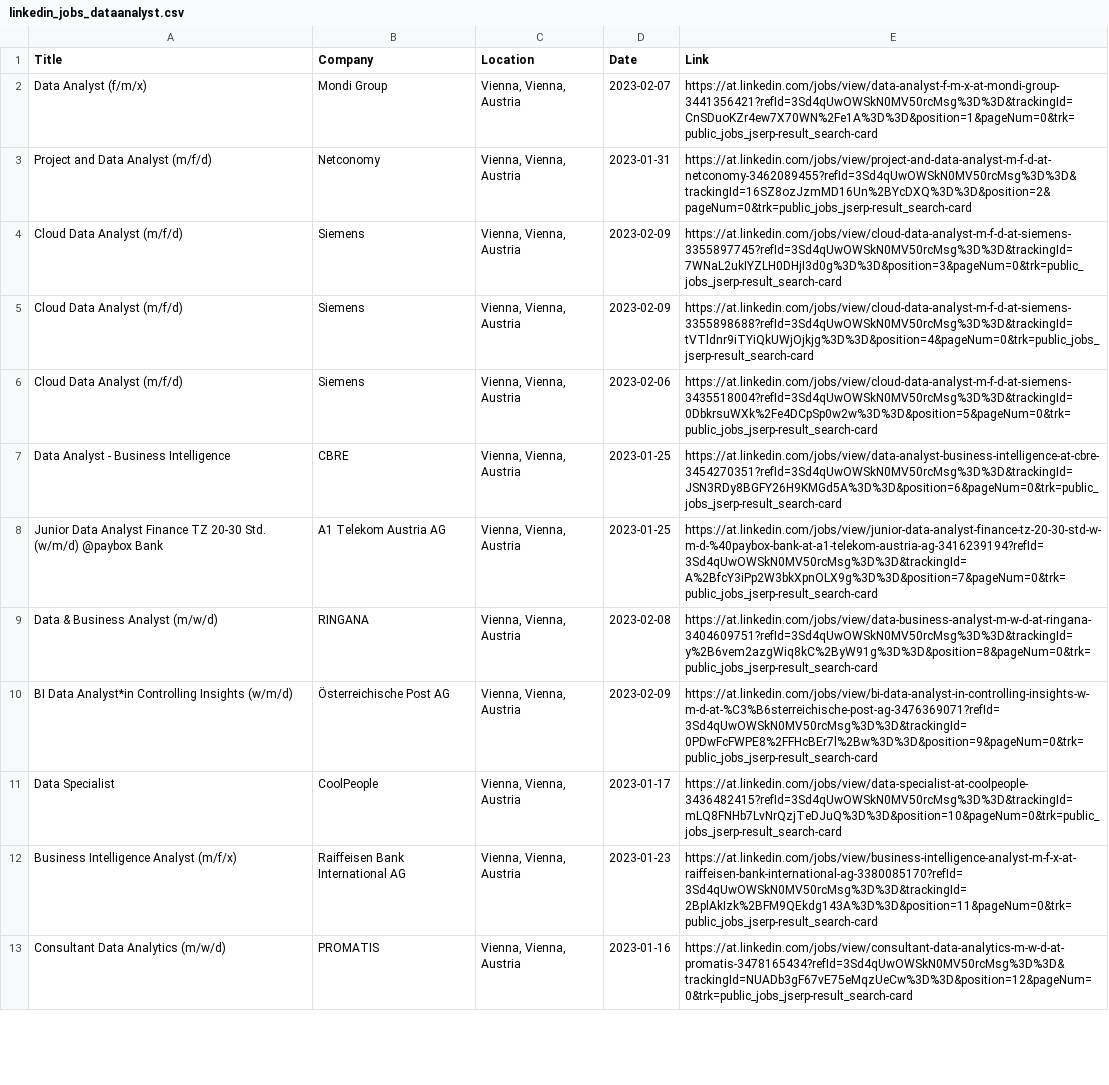
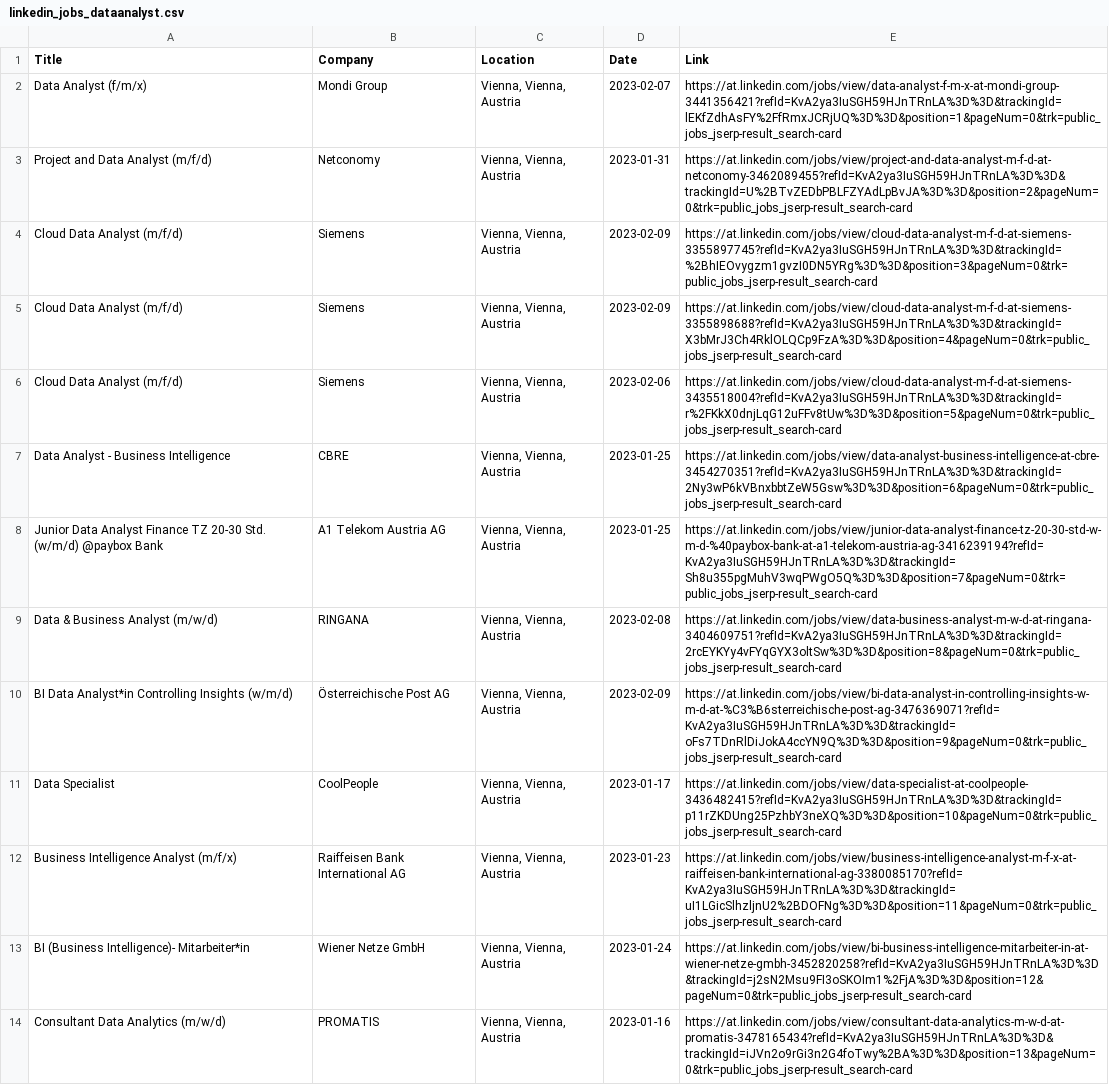
Before and after one commit to aimagara/web-scraping-Linkedin, a CSV file: data-raw/linkedin_jobs_dataanalyst.csv, drawn as a sheet; only a part is shown; addresses are those after the commit; the diff covers the shown part only; the diff names each change by its address in the sheet, - before the commit and + after, or states it on an @@ line.

```diff
--- a/data-raw/linkedin_jobs_dataanalyst.csv
+++ b/data-raw/linkedin_jobs_dataanalyst.csv
-E2 (Link): https://at.linkedin.com/jobs/view/data-analyst-f-m-x-at-mondi-group-3441356421?refId=3Sd4qUwOWSkN0MV50rcMsg%3D%3D&trackingId=CnSDuoKZr4ew7X70WN%2Fe1A%3D%3D&position=1&pageNum=0&trk=public_jobs_jserp-result_search-card
+E2 (Link): https://at.linkedin.com/jobs/view/data-analyst-f-m-x-at-mondi-group-3441356421?refId=KvA2ya3IuSGH59HJnTRnLA%3D%3D&trackingId=lEKfZdhAsFY%2FfRmxJCRjUQ%3D%3D&position=1&pageNum=0&trk=public_jobs_jserp-result_search-card
-E3 (Link): https://at.linkedin.com/jobs/view/project-and-data-analyst-m-f-d-at-netconomy-3462089455?refId=3Sd4qUwOWSkN0MV50rcMsg%3D%3D&trackingId=16SZ8ozJzmMD16Un%2BYcDXQ%3D%3D&position=2&pageNum=0&trk=public_jobs_jserp-result_search-card
+E3 (Link): https://at.linkedin.com/jobs/view/project-and-data-analyst-m-f-d-at-netconomy-3462089455?refId=KvA2ya3IuSGH59HJnTRnLA%3D%3D&trackingId=U%2BTvZEDbPBLFZYAdLpBvJA%3D%3D&position=2&pageNum=0&trk=public_jobs_jserp-result_search-card
-E4 (Link): https://at.linkedin.com/jobs/view/cloud-data-analyst-m-f-d-at-siemens-3355897745?refId=3Sd4qUwOWSkN0MV50rcMsg%3D%3D&trackingId=7WNaL2ukIYZLH0DHjI3d0g%3D%3D&position=3&pageNum=0&trk=public_jobs_jserp-result_search-card
+E4 (Link): https://at.linkedin.com/jobs/view/cloud-data-analyst-m-f-d-at-siemens-3355897745?refId=KvA2ya3IuSGH59HJnTRnLA%3D%3D&trackingId=%2BhIEOvygzm1gvzI0DN5YRg%3D%3D&position=3&pageNum=0&trk=public_jobs_jserp-result_search-card
-E5 (Link): https://at.linkedin.com/jobs/view/cloud-data-analyst-m-f-d-at-siemens-3355898688?refId=3Sd4qUwOWSkN0MV50rcMsg%3D%3D&trackingId=tVTldnr9iTYiQkUWjOjkjg%3D%3D&position=4&pageNum=0&trk=public_jobs_jserp-result_search-card
+E5 (Link): https://at.linkedin.com/jobs/view/cloud-data-analyst-m-f-d-at-siemens-3355898688?refId=KvA2ya3IuSGH59HJnTRnLA%3D%3D&trackingId=X3bMrJ3Ch4RklOLQCp9FzA%3D%3D&position=4&pageNum=0&trk=public_jobs_jserp-result_search-card
-E6 (Link): https://at.linkedin.com/jobs/view/cloud-data-analyst-m-f-d-at-siemens-3435518004?refId=3Sd4qUwOWSkN0MV50rcMsg%3D%3D&trackingId=0DbkrsuWXk%2Fe4DCpSp0w2w%3D%3D&position=5&pageNum=0&trk=public_jobs_jserp-result_search-card
+E6 (Link): https://at.linkedin.com/jobs/view/cloud-data-analyst-m-f-d-at-siemens-3435518004?refId=KvA2ya3IuSGH59HJnTRnLA%3D%3D&trackingId=r%2FKkX0dnjLqG12uFFv8tUw%3D%3D&position=5&pageNum=0&trk=public_jobs_jserp-result_search-card
-E7 (Link): https://at.linkedin.com/jobs/view/data-analyst-business-intelligence-at-cbre-3454270351?refId=3Sd4qUwOWSkN0MV50rcMsg%3D%3D&trackingId=JSN3RDy8BGFY26H9KMGd5A%3D%3D&position=6&pageNum=0&trk=public_jobs_jserp-result_search-card
+E7 (Link): https://at.linkedin.com/jobs/view/data-analyst-business-intelligence-at-cbre-3454270351?refId=KvA2ya3IuSGH59HJnTRnLA%3D%3D&trackingId=2Ny3wP6kVBnxbbtZeW5Gsw%3D%3D&position=6&pageNum=0&trk=public_jobs_jserp-result_search-card
-E8 (Link): https://at.linkedin.com/jobs/view/junior-data-analyst-finance-tz-20-30-std-w-m-d-%40paybox-bank-at-a1-telekom-austria-ag-3416239194?refId=3Sd4qUwOWSkN0MV50rcMsg%3D%3D&trackingId=A%2BfcY3iPp2W3bkXpnOLX9g%3D%3D&position=7&pageNum=0&trk=public_jobs_jserp-result_search-card
+E8 (Link): https://at.linkedin.com/jobs/view/junior-data-analyst-finance-tz-20-30-std-w-m-d-%40paybox-bank-at-a1-telekom-austria-ag-3416239194?refId=KvA2ya3IuSGH59HJnTRnLA%3D%3D&trackingId=Sh8u355pgMuhV3wqPWgO5Q%3D%3D&position=7&pageNum=0&trk=public_jobs_jserp-result_search-card
-E9 (Link): https://at.linkedin.com/jobs/view/data-business-analyst-m-w-d-at-ringana-3404609751?refId=3Sd4qUwOWSkN0MV50rcMsg%3D%3D&trackingId=y%2B6vem2azgWiq8kC%2ByW91g%3D%3D&position=8&pageNum=0&trk=public_jobs_jserp-result_search-card
+E9 (Link): https://at.linkedin.com/jobs/view/data-business-analyst-m-w-d-at-ringana-3404609751?refId=KvA2ya3IuSGH59HJnTRnLA%3D%3D&trackingId=2rcEYKYy4vFYqGYX3oltSw%3D%3D&position=8&pageNum=0&trk=public_jobs_jserp-result_search-card
-E10 (Link): https://at.linkedin.com/jobs/view/bi-data-analyst-in-controlling-insights-w-m-d-at-%C3%B6sterreichische-post-ag-3476369071?refId=3Sd4qUwOWSkN0MV50rcMsg%3D%3D&trackingId=0PDwFcFWPE8%2FFHcBEr7l%2Bw%3D%3D&position=9&pageNum=0&trk=public_jobs_jserp-result_search-card
+E10 (Link): https://at.linkedin.com/jobs/view/bi-data-analyst-in-controlling-insights-w-m-d-at-%C3%B6sterreichische-post-ag-3476369071?refId=KvA2ya3IuSGH59HJnTRnLA%3D%3D&trackingId=oFs7TDnRlDiJokA4ccYN9Q%3D%3D&position=9&pageNum=0&trk=public_jobs_jserp-result_search-card
-E11 (Link): https://at.linkedin.com/jobs/view/data-specialist-at-coolpeople-3436482415?refId=3Sd4qUwOWSkN0MV50rcMsg%3D%3D&trackingId=mLQ8FNHb7LvNrQzjTeDJuQ%3D%3D&position=10&pageNum=0&trk=public_jobs_jserp-result_search-card
+E11 (Link): https://at.linkedin.com/jobs/view/data-specialist-at-coolpeople-3436482415?refId=KvA2ya3IuSGH59HJnTRnLA%3D%3D&trackingId=p11rZKDUng25PzhbY3neXQ%3D%3D&position=10&pageNum=0&trk=public_jobs_jserp-result_search-card
-E12 (Link): https://at.linkedin.com/jobs/view/business-intelligence-analyst-m-f-x-at-raiffeisen-bank-international-ag-3380085170?refId=3Sd4qUwOWSkN0MV50rcMsg%3D%3D&trackingId=2BplAkIzk%2BFM9QEkdg143A%3D%3D&position=11&pageNum=0&trk=public_jobs_jserp-result_search-card
+E12 (Link): https://at.linkedin.com/jobs/view/business-intelligence-analyst-m-f-x-at-raiffeisen-bank-international-ag-3380085170?refId=KvA2ya3IuSGH59HJnTRnLA%3D%3D&trackingId=uI1LGicSlhzljnU2%2BDOFNg%3D%3D&position=11&pageNum=0&trk=public_jobs_jserp-result_search-card
+row 13: BI (Business Intelligence)- Mitarbeiter*in | Wiener Netze GmbH | Vienna, Vienna, Austria | 2023-01-24 | https://at.linkedin.com/jobs/view/bi-business-intelligence-mitarbeiter-in-at-wiener-netze-gmbh-3452820258?refId=KvA2ya3IuSGH59HJnTRnLA%3D%3D&trackingId=j2sN2Msu9FI3oSKOIm1%2FjA%3D%3D&position=12&pageNum=0&trk=public_jobs_jserp-result_search-card
-E14 (Link): https://at.linkedin.com/jobs/view/consultant-data-analytics-m-w-d-at-promatis-3478165434?refId=3Sd4qUwOWSkN0MV50rcMsg%3D%3D&trackingId=NUADb3gF67vE75eMqzUeCw%3D%3D&position=12&pageNum=0&trk=public_jobs_jserp-result_search-card
+E14 (Link): https://at.linkedin.com/jobs/view/consultant-data-analytics-m-w-d-at-promatis-3478165434?refId=KvA2ya3IuSGH59HJnTRnLA%3D%3D&trackingId=iJVn2o9rGi3n2G4foTwy%2BA%3D%3D&position=13&pageNum=0&trk=public_jobs_jserp-result_search-card
```
Also changed, not shown: 1 removed row and 12 edited cells elsewhere in this file, 1 other file.
